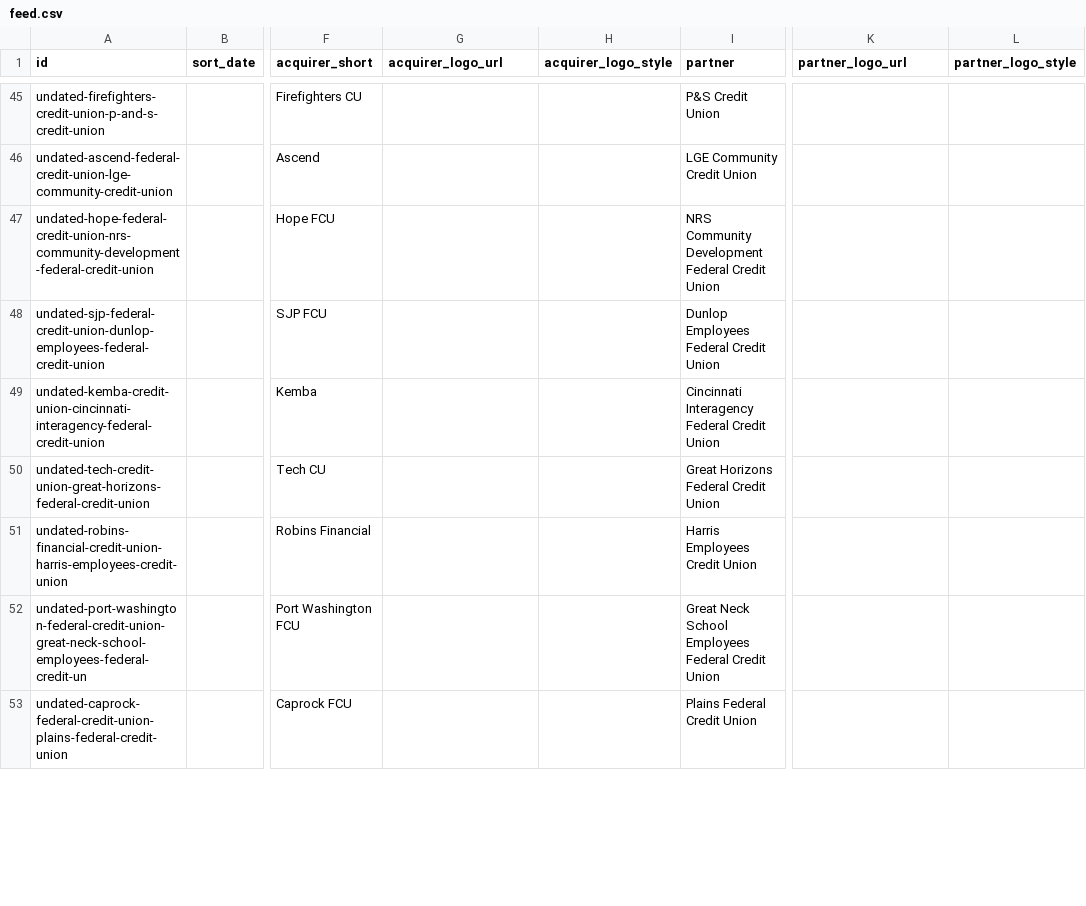
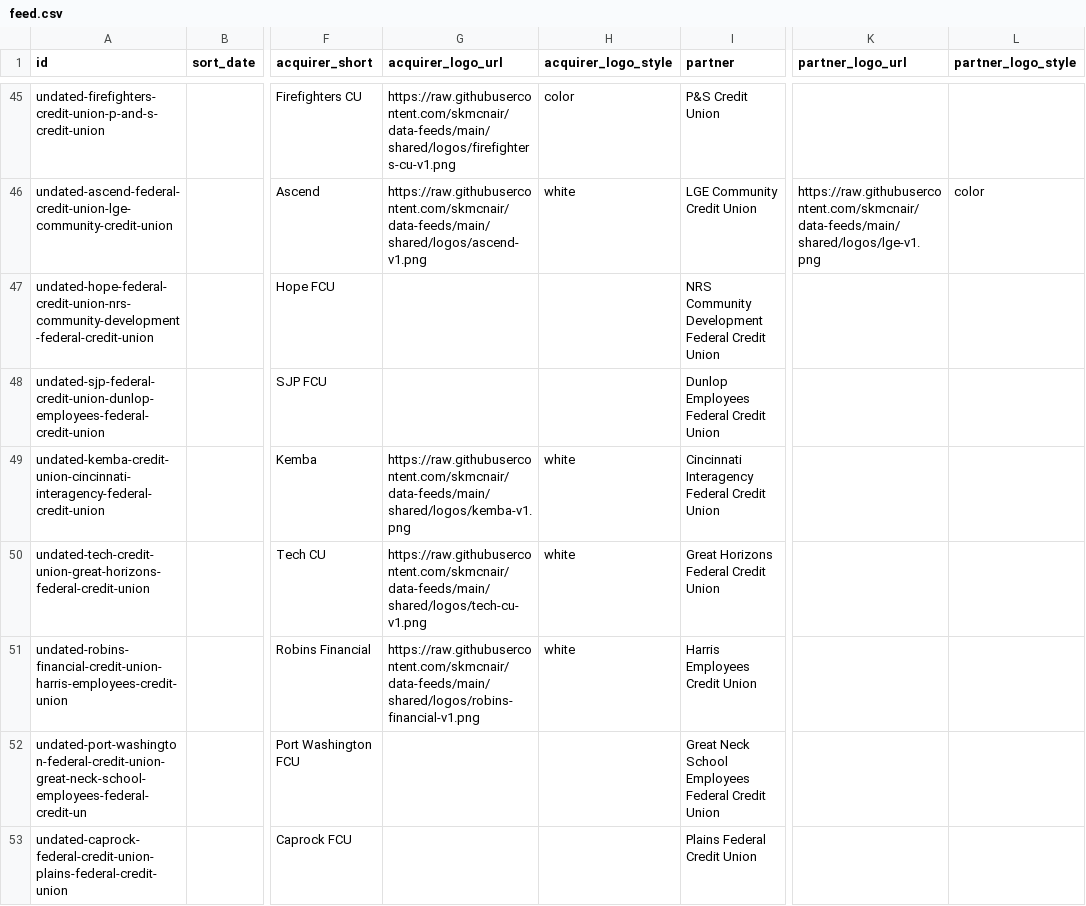
Before and after one commit to skmcnair/data-feeds, a CSV file: feeds/mergers/feed.csv, drawn as a sheet; only a part is shown, gaps mark what is left out; the diff covers the shown part only; the diff names each change by its address in the sheet, - before the commit and + after, or states it on an @@ line.

```diff
--- a/feeds/mergers/feed.csv
+++ b/feeds/mergers/feed.csv
-G45 (acquirer_logo_url): (empty)
+G45 (acquirer_logo_url): https://raw.githubusercontent.com/skmcnair/data-feeds/main/shared/logos/firefighters-cu-v1.png
-H45 (acquirer_logo_style): (empty)
+H45 (acquirer_logo_style): color
-G46 (acquirer_logo_url): (empty)
+G46 (acquirer_logo_url): https://raw.githubusercontent.com/skmcnair/data-feeds/main/shared/logos/ascend-v1.png
-H46 (acquirer_logo_style): (empty)
+H46 (acquirer_logo_style): white
-K46 (partner_logo_url): (empty)
+K46 (partner_logo_url): https://raw.githubusercontent.com/skmcnair/data-feeds/main/shared/logos/lge-v1.png
-L46 (partner_logo_style): (empty)
+L46 (partner_logo_style): color
-G49 (acquirer_logo_url): (empty)
+G49 (acquirer_logo_url): https://raw.githubusercontent.com/skmcnair/data-feeds/main/shared/logos/kemba-v1.png
-H49:H51 (acquirer_logo_style): (empty)
+H49:H51 (acquirer_logo_style): white
-G50 (acquirer_logo_url): (empty)
+G50 (acquirer_logo_url): https://raw.githubusercontent.com/skmcnair/data-feeds/main/shared/logos/tech-cu-v1.png
-G51 (acquirer_logo_url): (empty)
+G51 (acquirer_logo_url): https://raw.githubusercontent.com/skmcnair/data-feeds/main/shared/logos/robins-financial-v1.png
```
Also changed, not shown: 88 edited cells elsewhere in this file, 3 other files.
